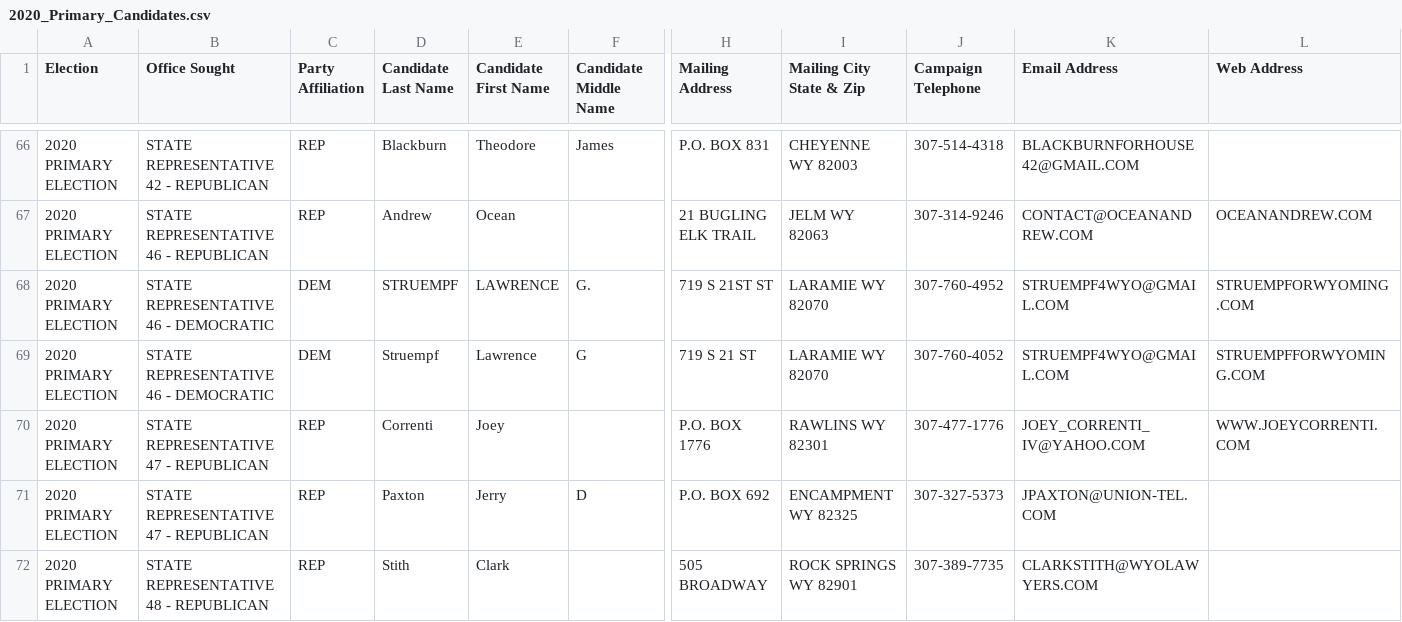
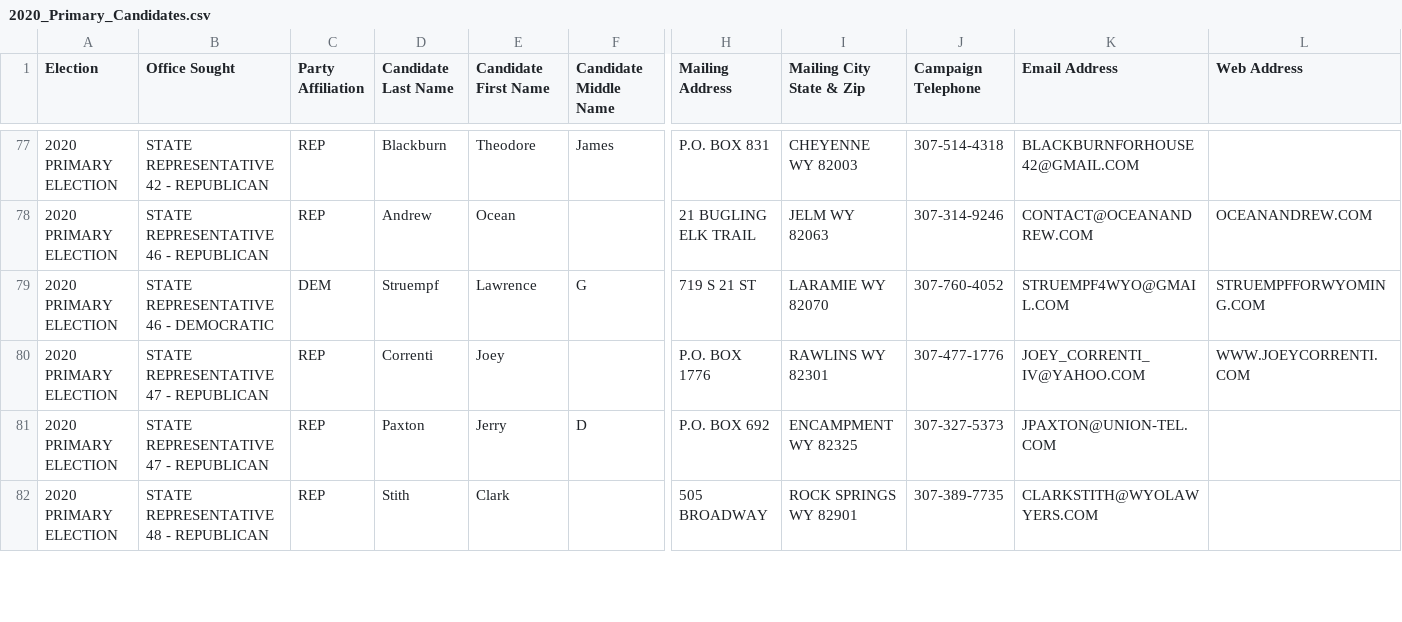
Before and after one commit to yincrash/wy_election_roster, a CSV file: 2020_Primary_Candidates.csv, drawn as a sheet; only a part is shown, gaps mark what is left out; removed rows and columns are numbered as before the commit, all else as after; rows hold the shown columns only; the diff covers the shown part only; the diff names each change by its address in the sheet, - before the commit and + after, or states it on an @@ line.

```diff
--- a/2020_Primary_Candidates.csv
+++ b/2020_Primary_Candidates.csv
-row 68: 2020 PRIMARY ELECTION | STATE REPRESENTATIVE 46 - DEMOCRATIC | DEM | STRUEMPF | LAWRENCE | G. | 719 S 21ST ST | LARAMIE WY 82070 | 307-760-4952 | STRUEMPF4WYO@GMAIL.COM | STRUEMPFORWYOMING.COM
```
Also changed, not shown: 13 added rows and 2 edited cells elsewhere in this file.
